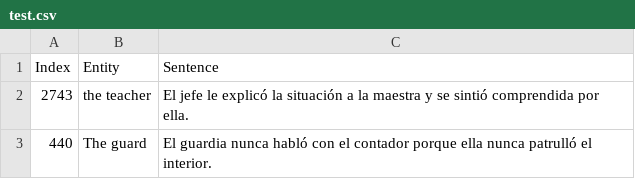
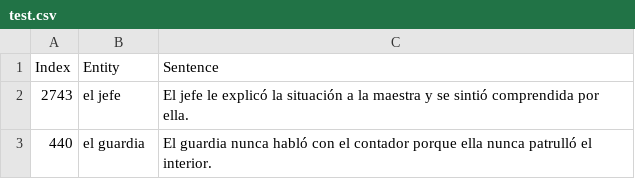
Before and after one commit to Lu-Yanru/Ibex_DEval_MT, a CSV file: chunk_includes/test.csv, drawn as a sheet.

Commit message:
change entity language

```diff
--- a/chunk_includes/test.csv
+++ b/chunk_includes/test.csv
@@ -1,3 +1,3 @@
 Index,Entity,Sentence
-2743,the teacher,El jefe le explicó la situación a la maestra y se sintió comprendida por ella.
-440,The guard,El guardia nunca habló con el contador porque ella nunca patrulló el interior.
+2743,el jefe,El jefe le explicó la situación a la maestra y se sintió comprendida por ella.
+440,el guardia,El guardia nunca habló con el contador porque ella nunca patrulló el interior.
```
Also changed, not shown: 2 other files.
